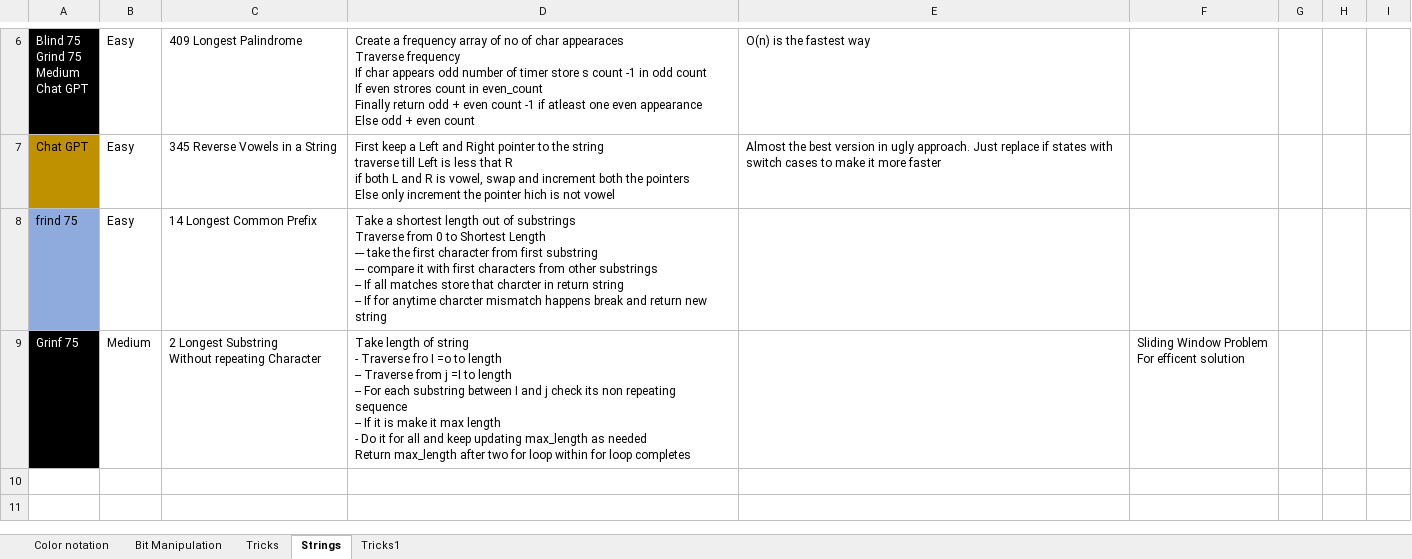
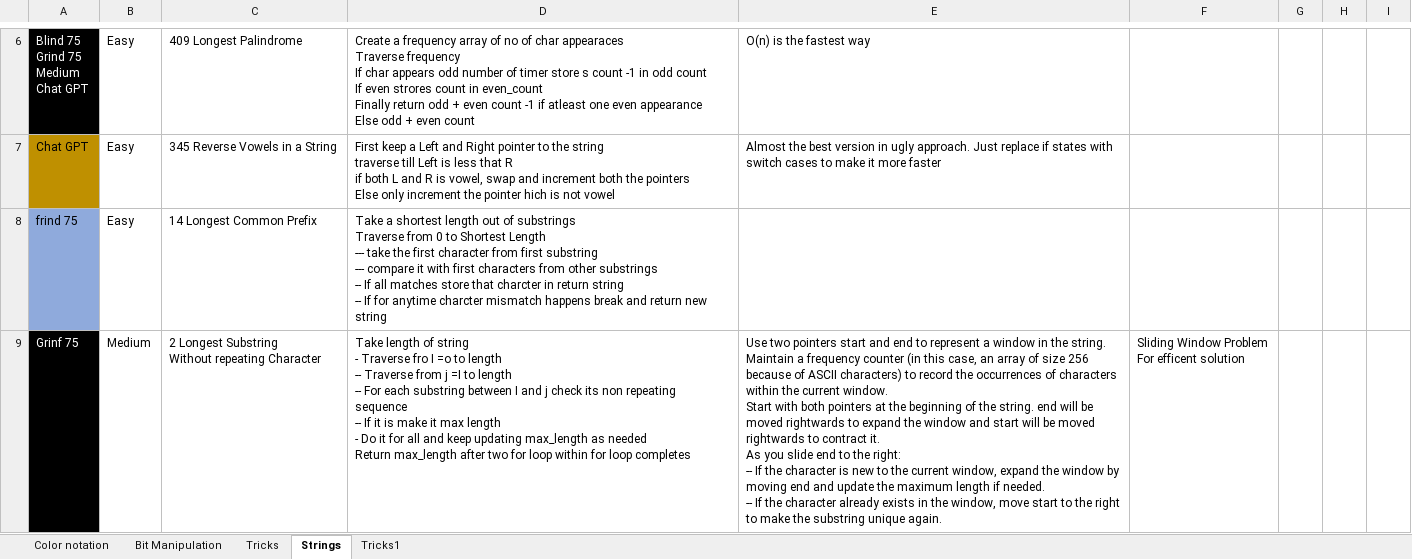
Before and after one commit to kiranj26/Leet-Code, an Excel workbook: statergy.xlsx, sheet Strings, drawn as a sheet; only a part is shown, gaps mark what is left out; values as stored, in another font and other column widths than the file's, no borders; ↵ is a line break in a cell; the diff names each change by its address in the sheet, - before the commit and + after, or states it on an @@ line.

Commit message:
Sliding Window

```diff
--- a/statergy.xlsx (sheet Strings)
+++ b/statergy.xlsx (sheet Strings)
-E9: (empty)
+E9: Use two pointers start and end to represent a window in the string. ↵ Maintain a frequency counter (in this case, an array of size 256 because of ASCII characters) to record the occurrences of characters within the current window. ↵ Start with both pointers at the beginning of the string. end will be moved rightwards to expand the window and start will be moved rightwards to contract it. ↵ As you slide end to the right: ↵ -- If the character is new to the current window, expand the window by moving end and update the maximum length if needed. ↵ -- If the character already exists in the window, move start to the right to make the substring unique again.
```
Also changed, not shown: sheet Tricks1, 4 other files.
